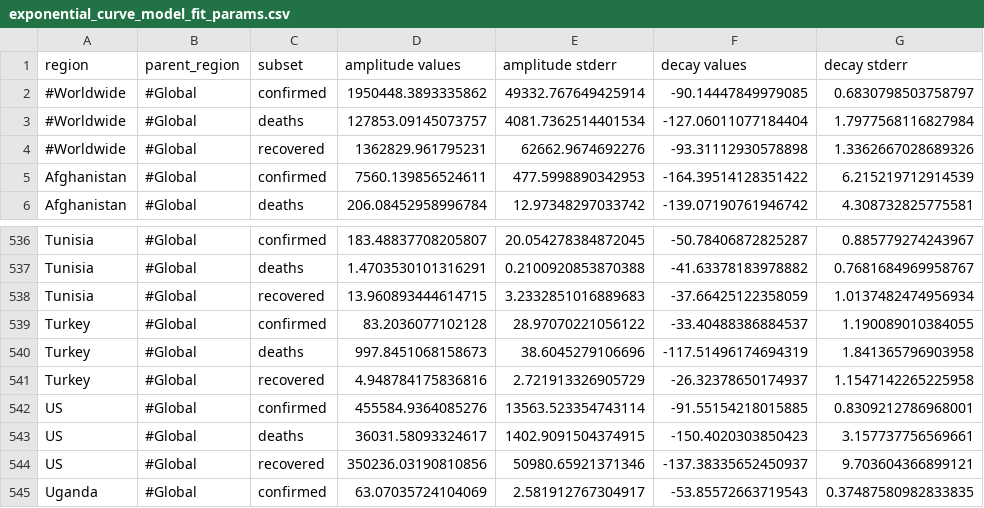
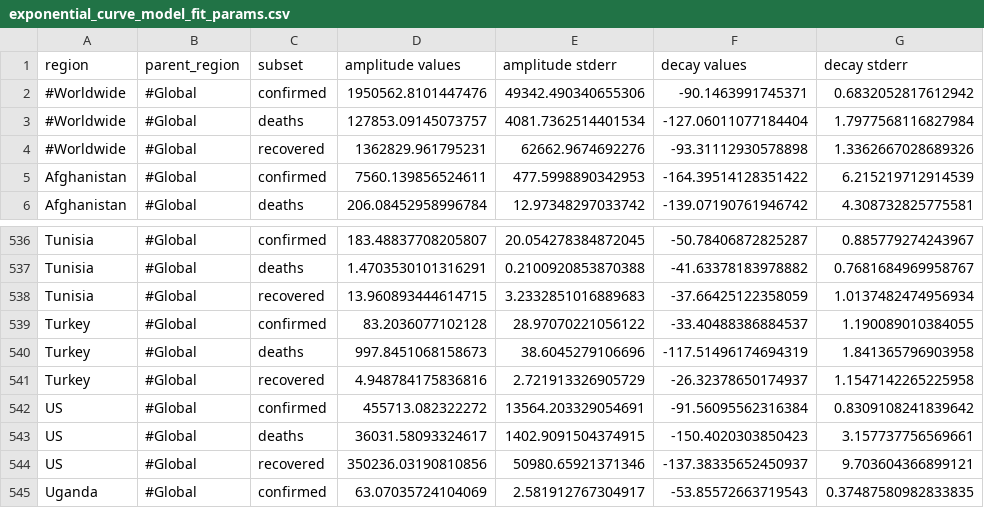
Before and after one commit to s-weigand/covid19-data-analyser, a CSV file: covid19_data_analyzer/data/JHU/exponential_curve_model_fit_params.csv, drawn as a sheet; only a part is shown, gaps mark what is left out.

Commit message:
Updated data

```diff
--- a/covid19_data_analyzer/data/JHU/exponential_curve_model_fit_params.csv
+++ b/covid19_data_analyzer/data/JHU/exponential_curve_model_fit_params.csv
@@ -1,3 +1,3 @@
 region,parent_region,subset,amplitude values,amplitude stderr,decay values,decay stderr
-#Worldwide,#Global,confirmed,1950448.3893335862,49332.767649425914,-90.14447849979085,0.6830798503758797
+#Worldwide,#Global,confirmed,1950562.8101447476,49342.490340655306,-90.1463991745371,0.6832052817612942
 #Worldwide,#Global,deaths,127853.09145073757,4081.7362514401534,-127.06011077184404,1.7977568116827984
@@ -541,3 +541,3 @@ Turkey,#Global,deaths,997.8451068158673,38.6045279106696,-117.51496174694319,1.8
 Turkey,#Global,recovered,4.948784175836816,2.721913326905729,-26.32378650174937,1.1547142265225958
-US,#Global,confirmed,455584.9364085276,13563.523354743114,-91.55154218015885,0.8309212786968001
+US,#Global,confirmed,455713.082322272,13564.203329054691,-91.56095562316384,0.8309108241839642
 US,#Global,deaths,36031.58093324617,1402.9091504374915,-150.4020303850423,3.157737756569661
```
Also changed, not shown: covid19_data_analyzer/data/JHU/logistic_curve_model_fit_params.csv.
